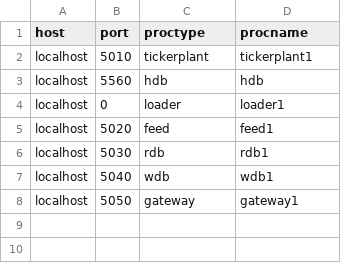
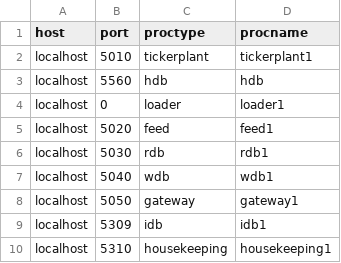
Before and after one commit to DataIntellectTech/TorqX-POC, a CSV file: appconfig/process.csv, drawn as a sheet.

```diff
--- a/appconfig/process.csv
+++ b/appconfig/process.csv
@@ -8 +8,3 @@ localhost,5040,wdb,wdb1
 localhost,5050,gateway,gateway1
+localhost,5309,idb,idb1
+localhost,5310,housekeeping,housekeeping1
```
Also changed, not shown: 4 other files.
